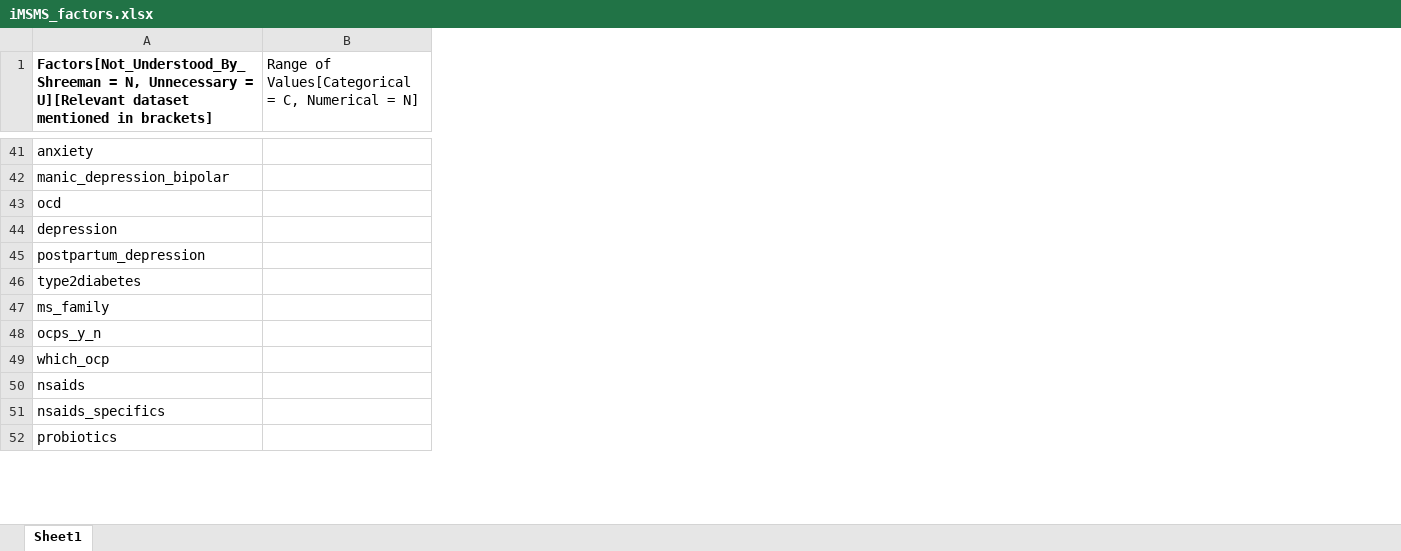
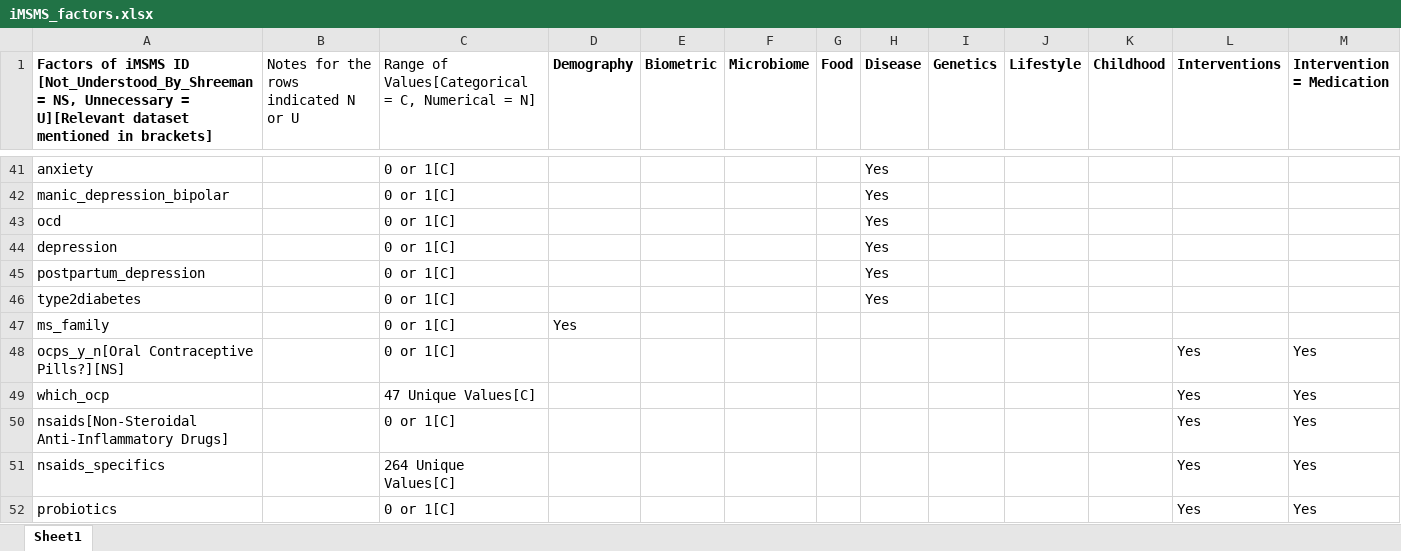
Before and after one commit to Shreeman5/iMSMSCode, an Excel workbook: iMSMS-Code-main/iMSMS_dataset/iMSMS_factors.xlsx, sheet Sheet1, drawn as a sheet; only a part is shown, gaps mark what is left out; values as stored, in another font and other column widths than the file's, no borders; removed rows and columns are numbered as before the commit, all else as after; the diff covers the shown part only; the diff names each change by its address in the sheet, - before the commit and + after, or states it on an @@ line.

```diff
--- a/iMSMS-Code-main/iMSMS_dataset/iMSMS_factors.xlsx (sheet Sheet1)
+++ b/iMSMS-Code-main/iMSMS_dataset/iMSMS_factors.xlsx (sheet Sheet1)
-column B, row 1: Range of Values[Categorical = C, Numerical = N]
+column B, row 1: Notes for the rows indicated N or U
+column C, row 1: Range of Values[Categorical = C, Numerical = N]; rows 41-52: 0 or 1[C] | 0 or 1[C] | 0 or 1[C] | 0 or 1[C] | 0 or 1[C] | 0 or 1[C] | 0 or 1[C] | 0 or 1[C] | 47 Unique Values[C] | 0 or 1[C] | 264 Unique Values[C] | 0 or 1[C]
+column D (Demography), row 47: Yes
+column E (Biometric), empty
+column F (Microbiome), empty
+column G (Food), empty
+column H (Disease), rows 41-46: all Yes
+column I (Genetics), empty
+column J (Lifestyle), empty
+column K (Childhood), empty
+column L (Interventions), rows 48-52: all Yes
+column M (Intervention = Medication), rows 48-52: all Yes
-A1: Factors[Not_Understood_By_Shreeman = N, Unnecessary =…
+A1: Factors of iMSMS ID [Not_Understood_By_Shreeman = NS, Unnecessary =…
-A48: ocps_y_n
+A48: ocps_y_n[Oral Contraceptive Pills?][NS]
-A50: nsaids
+A50: nsaids[Non-Steroidal Anti-Inflammatory Drugs]
```
Also changed, not shown: 9 added columns and 26 edited cells elsewhere in this sheet, iMSMS-Code-main/iMSMS_dataset/spreadsheets/Supplementary_Dataset_S1.xlsx, 14 other files.
